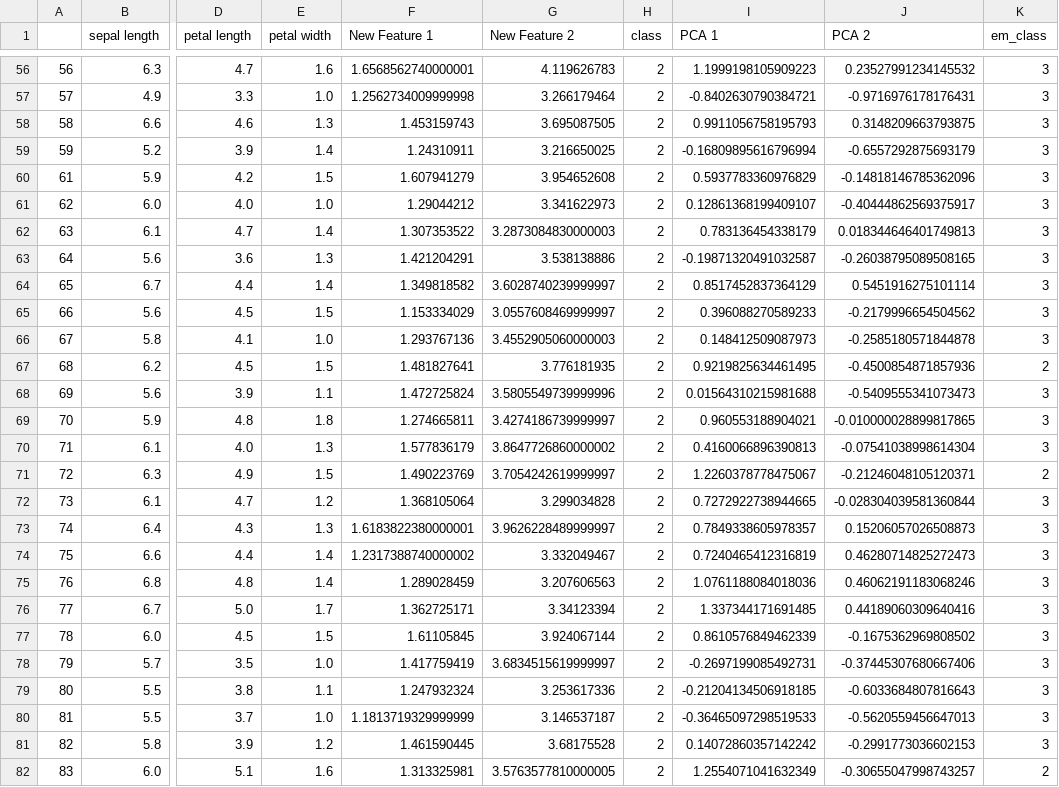
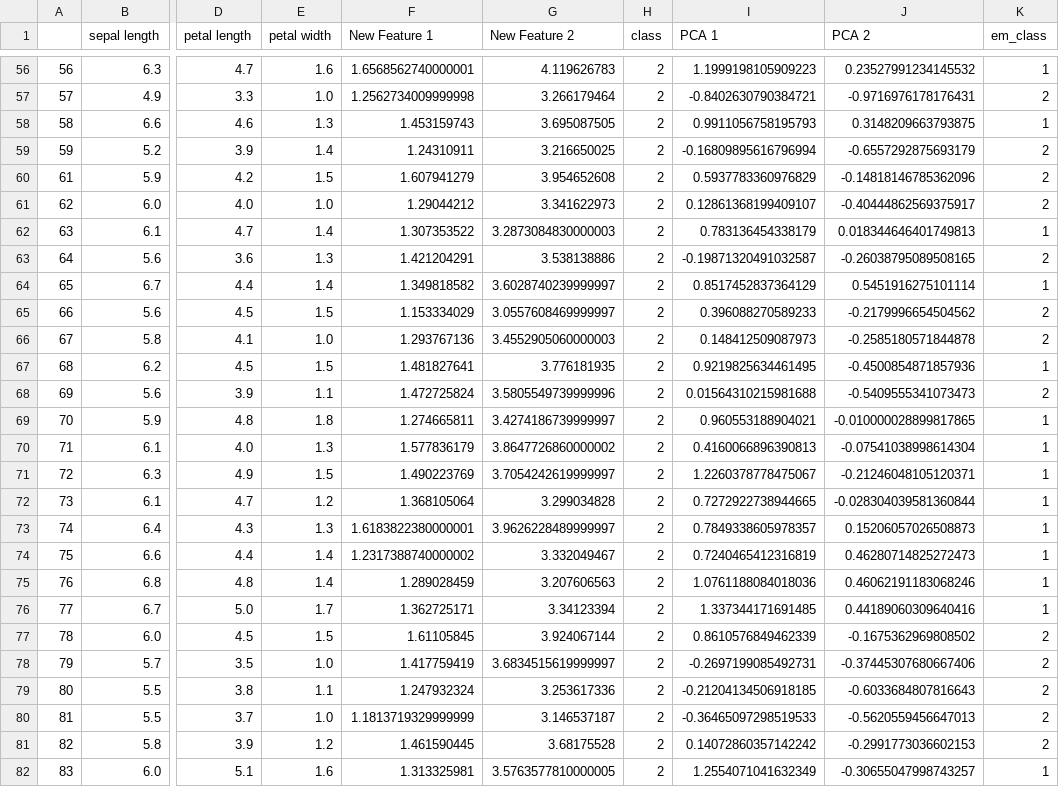
Before and after one commit to cuthai/PA2, a CSV file: output/part6a_expectation_maximization_data.csv, drawn as a sheet; only a part is shown, gaps mark what is left out; the diff covers the shown part only; the diff names each change by its address in the sheet, - before the commit and + after, or states it on an @@ line.

```diff
--- a/output/part6a_expectation_maximization_data.csv
+++ b/output/part6a_expectation_maximization_data.csv
-K56 (em_class): 3
+K56 (em_class): 1
-K57 (em_class): 3
+K57 (em_class): 2
-K58 (em_class): 3
+K58 (em_class): 1
-K59:K61 (em_class): 3
+K59:K61 (em_class): 2
-K62 (em_class): 3
+K62 (em_class): 1
-K63 (em_class): 3
+K63 (em_class): 2
-K64 (em_class): 3
+K64 (em_class): 1
-K65:K66 (em_class): 3
+K65:K66 (em_class): 2
-K67 (em_class): 2
+K67 (em_class): 1
-K68 (em_class): 3
+K68 (em_class): 2
-K69:K70 (em_class): 3
+K69:K70 (em_class): 1
-K71 (em_class): 2
+K71 (em_class): 1
-K72:K76 (em_class): 3
+K72:K76 (em_class): 1
-K77:K81 (em_class): 3
+K77:K81 (em_class): 2
-K82 (em_class): 2
+K82 (em_class): 1
```
Also changed, not shown: 94 edited cells elsewhere in this file, output/part6d_support_vector_machine_data.csv, 4 other files.
